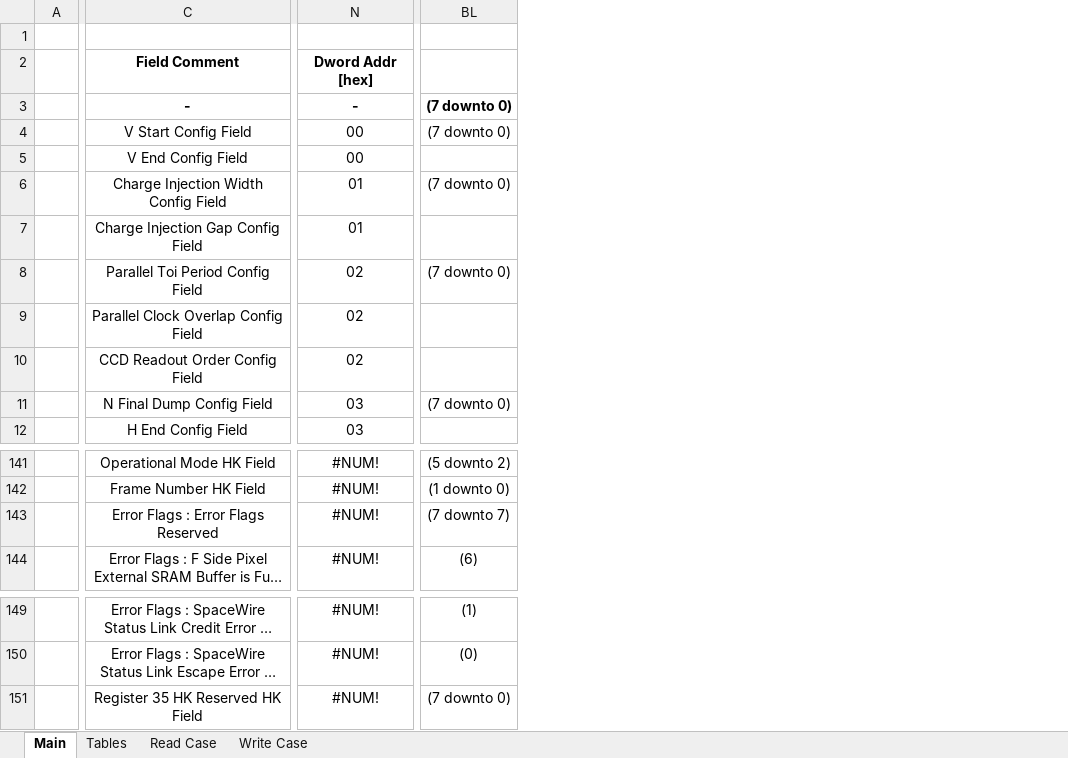
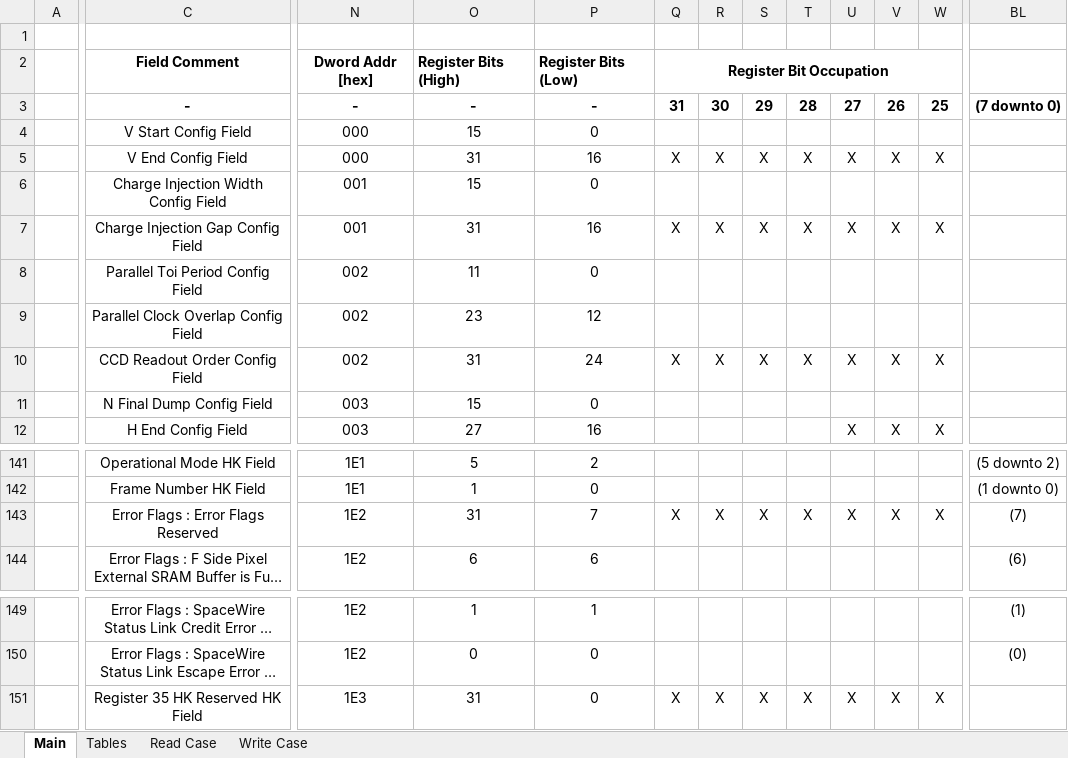
Before and after one commit to NSEE/SimuCam_Development_NFEE, an Excel workbook: FPGA_Developments/COM_Module_v1_8/References/Rmap_MemArea_v0.7.xlsm, sheet Main, drawn as a sheet; only a part is shown, gaps mark what is left out; long unchanged cells end in …; values as stored, in another font and other column widths than the file's, no borders; removed rows and columns are numbered as before the commit, all else as after; the diff covers the shown part only; the diff names each change by its address in the sheet, - before the commit and + after, or states it on an @@ line.

Commit message:
Modified Comm Register Map. Added digitalise and windowing options

```diff
--- a/FPGA_Developments/COM_Module_v1_8/References/Rmap_MemArea_v0.7.xlsm (sheet Main)
+++ b/FPGA_Developments/COM_Module_v1_8/References/Rmap_MemArea_v0.7.xlsm (sheet Main)
-column N, rows 2-12: Dword Addr [hex] | - | 00 | 00 | 01 | 01 | 02 | 02 | 02 | 03 | 03; rows 141-144: all #NUM!; rows 149-151: all #NUM!
+column N, rows 2-12: Dword Addr [hex] | - | 000 | 000 | 001 | 001 | 002 | 002 | 002 | 003 | 003; rows 141-144: 1E1 | 1E1 | 1E2 | 1E2; rows 149-151: 1E2 | 1E2 | 1E3
@@ column O unhidden, rows 2-12: Register Bits (High) | - | 15 | 31 | 15 | 31 | 11 | 23 | 31 | 15 | 27; rows 141-144: 5 | 1 | 31 | 6; rows 149-151: 1 | 0 | 31 @@
@@ column P unhidden, rows 2-12: Register Bits (Low) | - | 0 | 16 | 0 | 16 | 0 | 12 | 24 | 0 | 16; rows 141-144: 2 | 0 | 7 | 6; rows 149-151: 1 | 0 | 0 @@
@@ column Q unhidden, rows 2-10: Register Bit Occupation | 31 |  | X |  | X |  |  | X; row 143: X; row 151: X @@
@@ column R unhidden, rows 3-10: 30 |  | X |  | X |  |  | X; row 143: X; row 151: X @@
@@ column S unhidden, rows 3-10: 29 |  | X |  | X |  |  | X; row 143: X; row 151: X @@
@@ column T unhidden, rows 3-10: 28 |  | X |  | X |  |  | X; row 143: X; row 151: X @@
@@ column U unhidden, rows 3-12: 27 |  | X |  | X |  |  | X |  | X; row 143: X; row 151: X @@
@@ column V unhidden, rows 3-12: 26 |  | X |  | X |  |  | X |  | X; row 143: X; row 151: X @@
@@ column W unhidden, rows 3-12: 25 |  | X |  | X |  |  | X |  | X; row 143: X; row 151: X @@
-BL4: (7 downto 0)
+BL4: (empty)
-BL6: (7 downto 0)
+BL6: (empty)
-BL8: (7 downto 0)
+BL8: (empty)
-BL11: (7 downto 0)
+BL11: (empty)
-BL143: (7 downto 7)
+BL143: (7)
-BL151: (7 downto 0)
+BL151: (empty)
```
Also changed, not shown: 32 added columns, 3 removed columns and 52 edited cells elsewhere in this sheet, sheet Read Case, sheet Write Case, sheet Tables, formulas that keep their value, charts or pictures, FPGA_Developments/COM_Module_v1_8/References/Comm_Register_v1.8.xlsm, FPGA_Developments/COM_Module_v1_8/References/Rmap_Register_v0.7.xlsm, 17 other files.
